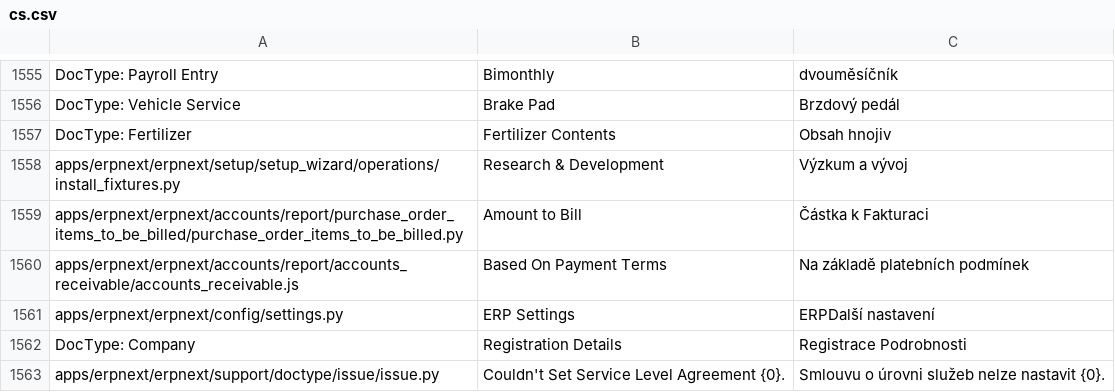
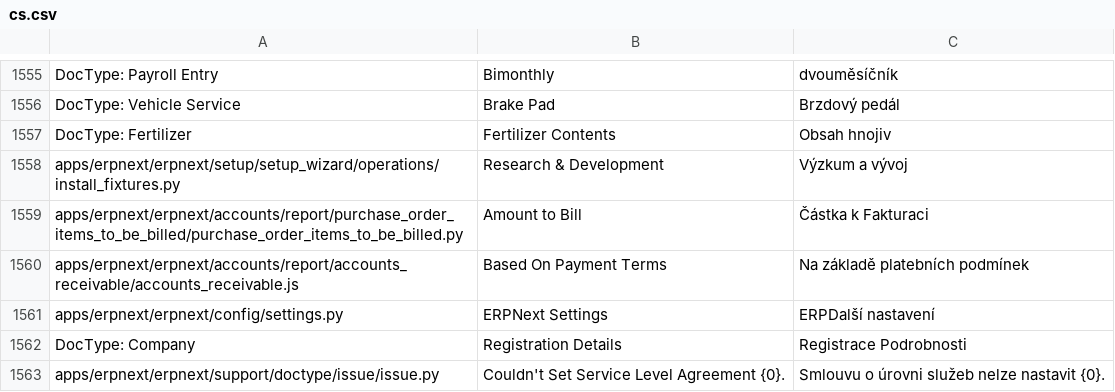
Before and after one commit to go-prime/erpnext, a CSV file: erpnext/translations/cs.csv, drawn as a sheet; only a part is shown, gaps mark what is left out.

Commit message:
Revert "Revert "Revert "Commit removal of youtube links and Renaming ERP Settings"""
This reverts commit a39d17f81d7bc870fd21a2857c82f6565b7d8009.

```diff
--- a/erpnext/translations/cs.csv
+++ b/erpnext/translations/cs.csv
@@ -1604,3 +1604,3 @@ apps/erpnext/erpnext/accounts/report/purchase_order_items_to_be_billed/purchase_
 apps/erpnext/erpnext/accounts/report/accounts_receivable/accounts_receivable.js,Based On Payment Terms,Na základě platebních podmínek
-apps/erpnext/erpnext/config/settings.py,ERP Settings,ERPDalší nastavení
+apps/erpnext/erpnext/config/settings.py,ERPNext Settings,ERPDalší nastavení
 DocType: Company,Registration Details,Registrace Podrobnosti
```
Also changed, not shown: erpnext/translations/da.csv, 11 other files.
